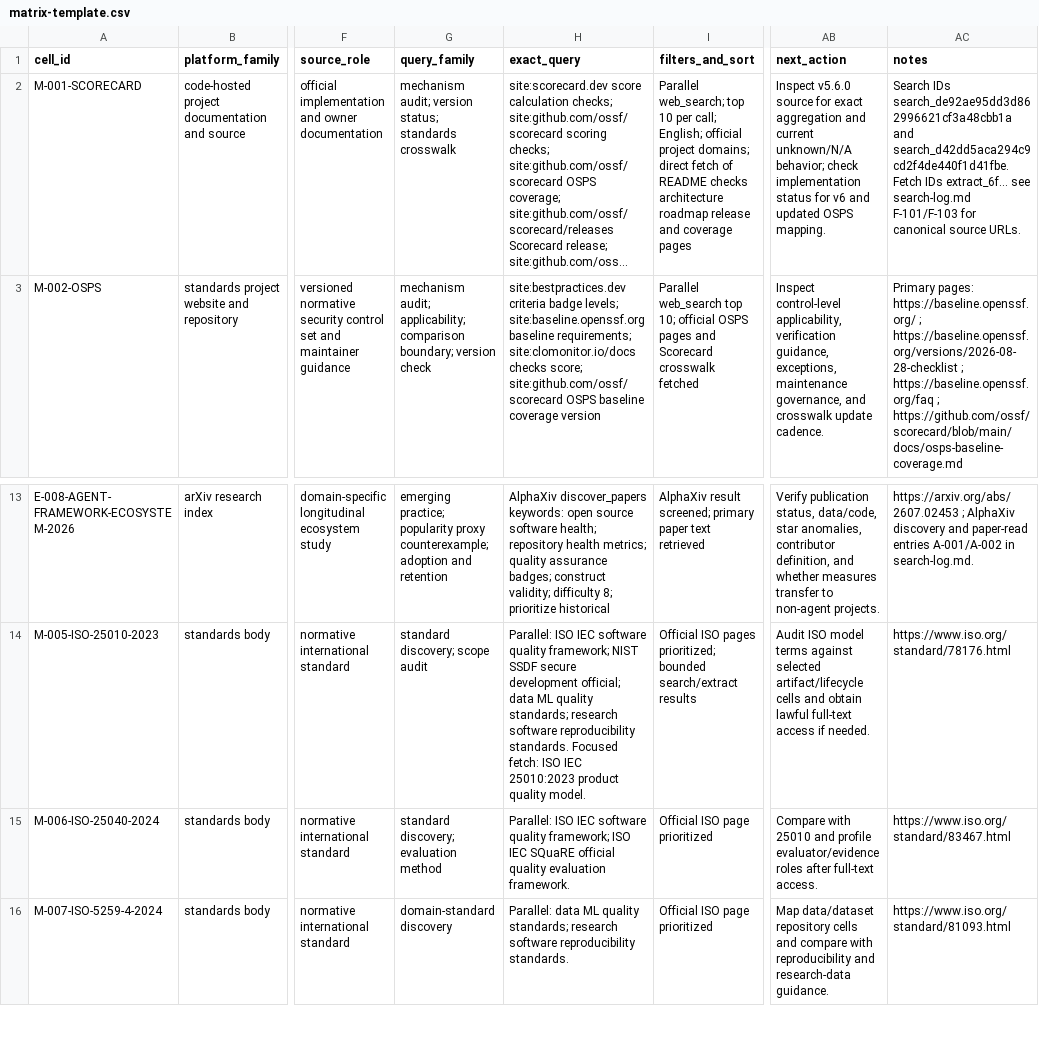
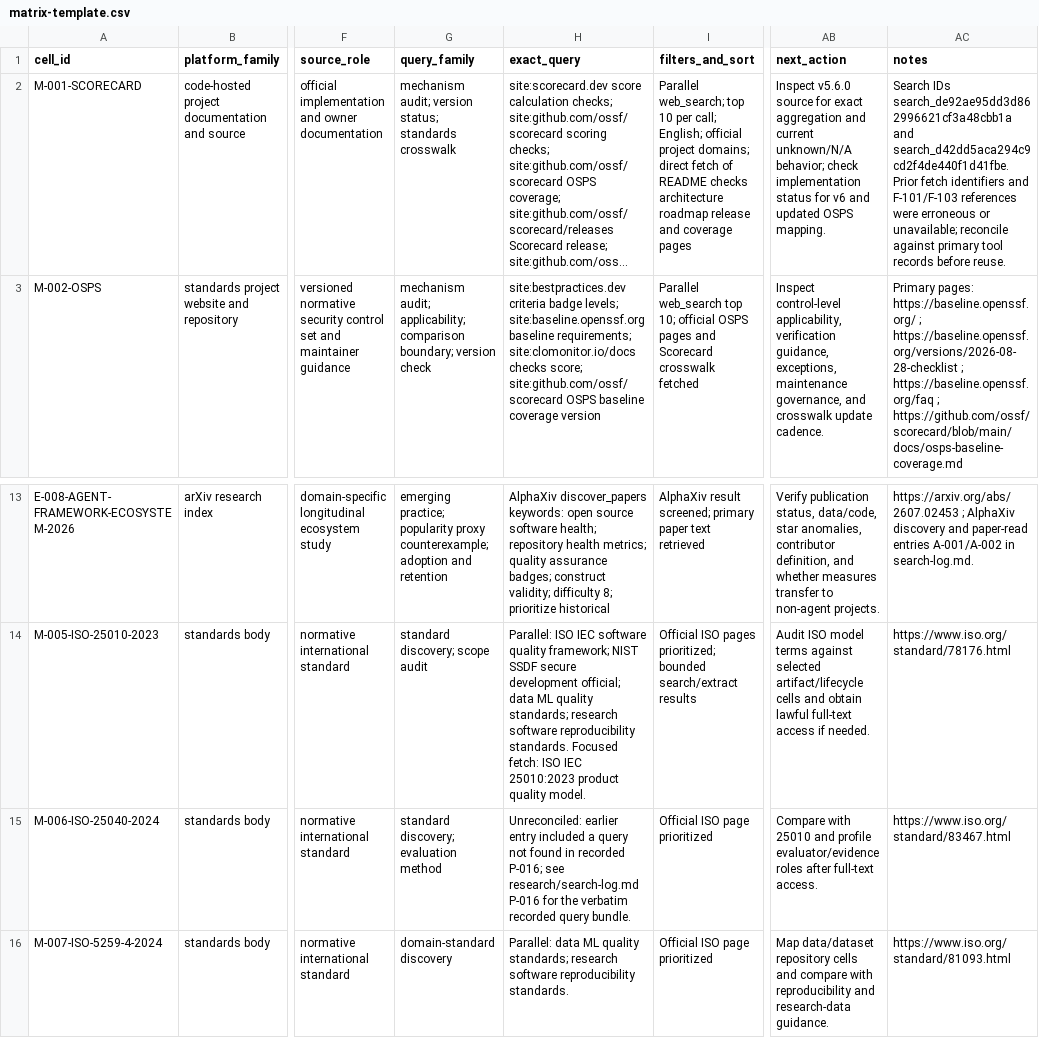
Before and after one commit to harshgounder/repo-quality-framework, a CSV file: research/matrix-template.csv, drawn as a sheet; only a part is shown, gaps mark what is left out; long unchanged cells end in …; the diff names each change by its address in the sheet, - before the commit and + after, or states it on an @@ line.

```diff
--- a/research/matrix-template.csv
+++ b/research/matrix-template.csv
-AC2 (notes): …and search_d42dd5aca294c9cd2f4de440f1d41fbe. Fetch IDs extract_6f... see search-log.md F-101/F-103 for canonical source URLs.
+AC2 (notes): …and search_d42dd5aca294c9cd2f4de440f1d41fbe. Prior fetch identifiers and F-101/F-103 references were erroneous or unavailable; reconcile against primary tool records before reuse.
-H15 (exact_query): Parallel: ISO IEC software quality framework; ISO IEC SQuaRE official quality evaluation framework.
+H15 (exact_query): Unreconciled: earlier entry included a query not found in recorded P-016; see research/search-log.md P-016 for the verbatim recorded query bundle.
```
Also changed, not shown: research/rater-inventory.csv, research/search-ledger.csv, 11 other files.
